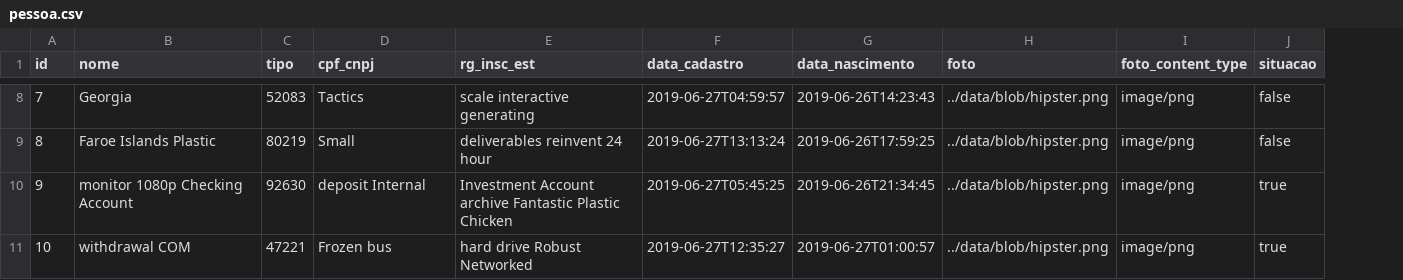
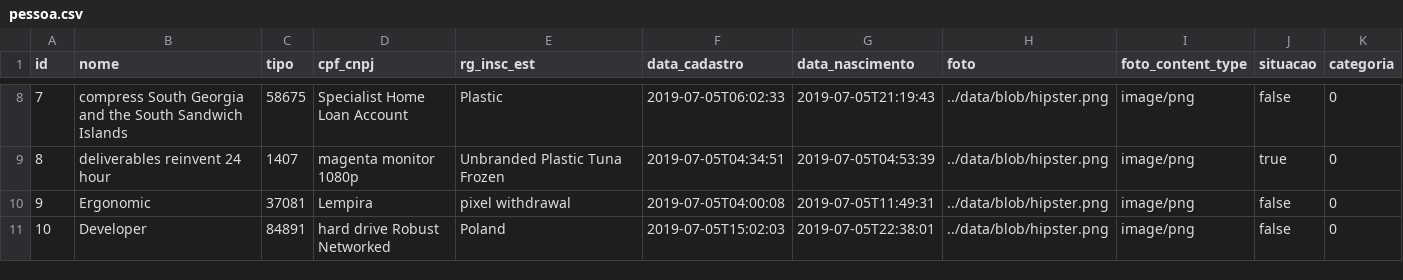
Before and after one commit to RODDRIBEIRO/acadpilates, a CSV file: src/main/resources/config/liquibase/data/pessoa.csv, drawn as a sheet; only a part is shown, gaps mark what is left out; the diff covers the shown part only; the diff names each change by its address in the sheet, - before the commit and + after, or states it on an @@ line.

```diff
--- a/src/main/resources/config/liquibase/data/pessoa.csv
+++ b/src/main/resources/config/liquibase/data/pessoa.csv
+column K (categoria), rows 8-11: all 0
-B8 (nome): Georgia
+B8 (nome): compress South Georgia and the South Sandwich Islands
-C8 (tipo): 52083
+C8 (tipo): 58675
-D8 (cpf_cnpj): Tactics
+D8 (cpf_cnpj): Specialist Home Loan Account
-E8 (rg_insc_est): scale interactive generating
+E8 (rg_insc_est): Plastic
-F8 (data_cadastro): 2019-06-27T04:59:57
+F8 (data_cadastro): 2019-07-05T06:02:33
-G8 (data_nascimento): 2019-06-26T14:23:43
+G8 (data_nascimento): 2019-07-05T21:19:43
-B9 (nome): Faroe Islands Plastic
+B9 (nome): deliverables reinvent 24 hour
-C9 (tipo): 80219
+C9 (tipo): 1407
-D9 (cpf_cnpj): Small
+D9 (cpf_cnpj): magenta monitor 1080p
-E9 (rg_insc_est): deliverables reinvent 24 hour
+E9 (rg_insc_est): Unbranded Plastic Tuna Frozen
-F9 (data_cadastro): 2019-06-27T13:13:24
+F9 (data_cadastro): 2019-07-05T04:34:51
-G9 (data_nascimento): 2019-06-26T17:59:25
+G9 (data_nascimento): 2019-07-05T04:53:39
-J9 (situacao): false
+J9 (situacao): true
-B10 (nome): monitor 1080p Checking Account
+B10 (nome): Ergonomic
-C10 (tipo): 92630
+C10 (tipo): 37081
-D10 (cpf_cnpj): deposit Internal
+D10 (cpf_cnpj): Lempira
-E10 (rg_insc_est): Investment Account archive Fantastic Plastic Chicken
+E10 (rg_insc_est): pixel withdrawal
-F10 (data_cadastro): 2019-06-27T05:45:25
+F10 (data_cadastro): 2019-07-05T04:00:08
-G10 (data_nascimento): 2019-06-26T21:34:45
+G10 (data_nascimento): 2019-07-05T11:49:31
-J10:J11 (situacao): true
+J10:J11 (situacao): false
-B11 (nome): withdrawal COM
+B11 (nome): Developer
-C11 (tipo): 47221
+C11 (tipo): 84891
-D11 (cpf_cnpj): Frozen bus
+D11 (cpf_cnpj): hard drive Robust Networked
-E11 (rg_insc_est): hard drive Robust Networked
+E11 (rg_insc_est): Poland
-F11 (data_cadastro): 2019-06-27T12:35:27
+F11 (data_cadastro): 2019-07-05T15:02:03
-G11 (data_nascimento): 2019-06-27T01:00:57
+G11 (data_nascimento): 2019-07-05T22:38:01
```
Also changed, not shown: 30 edited cells elsewhere in this file, src/main/resources/config/liquibase/data/endereco.csv, 35 other files.
